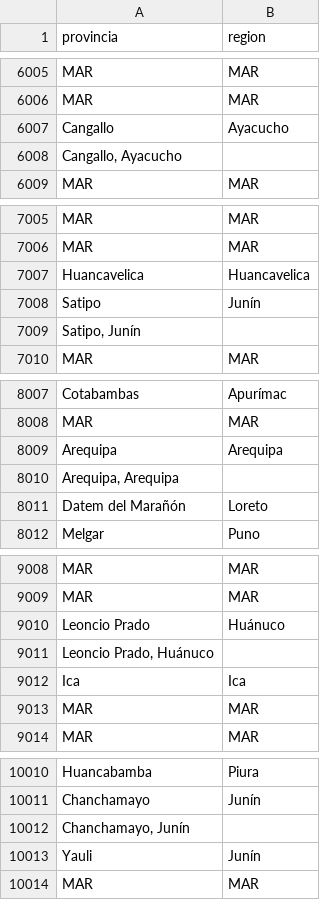
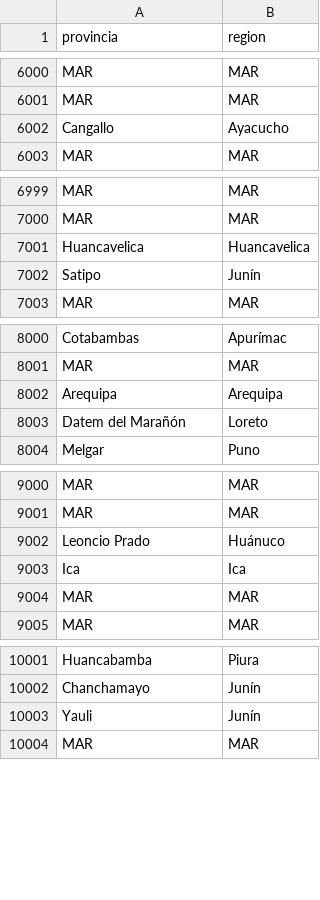
Before and after one commit to kevinramosrivas/G2-MINERIA_DATOS, a CSV file: region_datos_sismicos_1960-2022.csv, drawn as a sheet; only a part is shown, gaps mark what is left out; the diff covers the shown part only.

```diff
--- a/region_datos_sismicos_1960-2022.csv
+++ b/region_datos_sismicos_1960-2022.csv
@@ -6007,3 +6002,2 @@ MAR, MAR
 Cangallo, Ayacucho
-"Cangallo, Ayacucho",
 MAR, MAR
@@ -7008,3 +7002,2 @@ Huancavelica, Huancavelica
 Satipo, Junín
-"Satipo, Junín",
 MAR, MAR
@@ -8009,3 +8002,2 @@ MAR, MAR
 Arequipa, Arequipa
-"Arequipa, Arequipa",
 Datem del Marañón, Loreto
@@ -9010,3 +9002,2 @@ MAR, MAR
 Leoncio Prado, Huánuco
-"Leoncio Prado, Huánuco",
 Ica, Ica
@@ -10011,3 +10002,2 @@ Huancabamba, Piura
 Chanchamayo, Junín
-"Chanchamayo, Junín",
 Yauli, Junín
```
Also changed, not shown: 16 removed rows elsewhere in this file.
